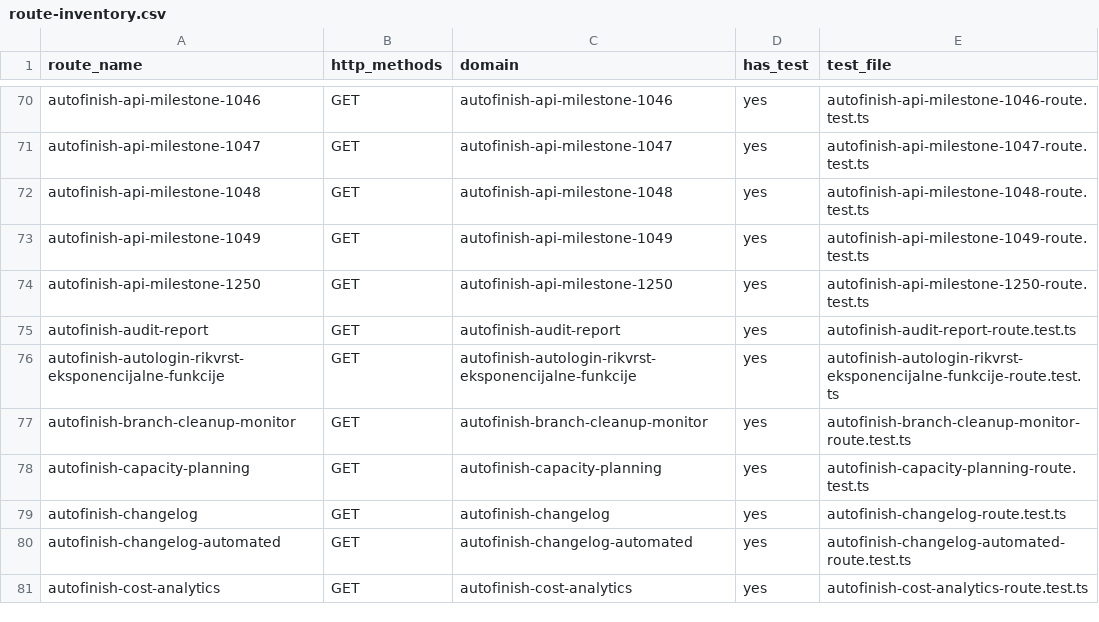
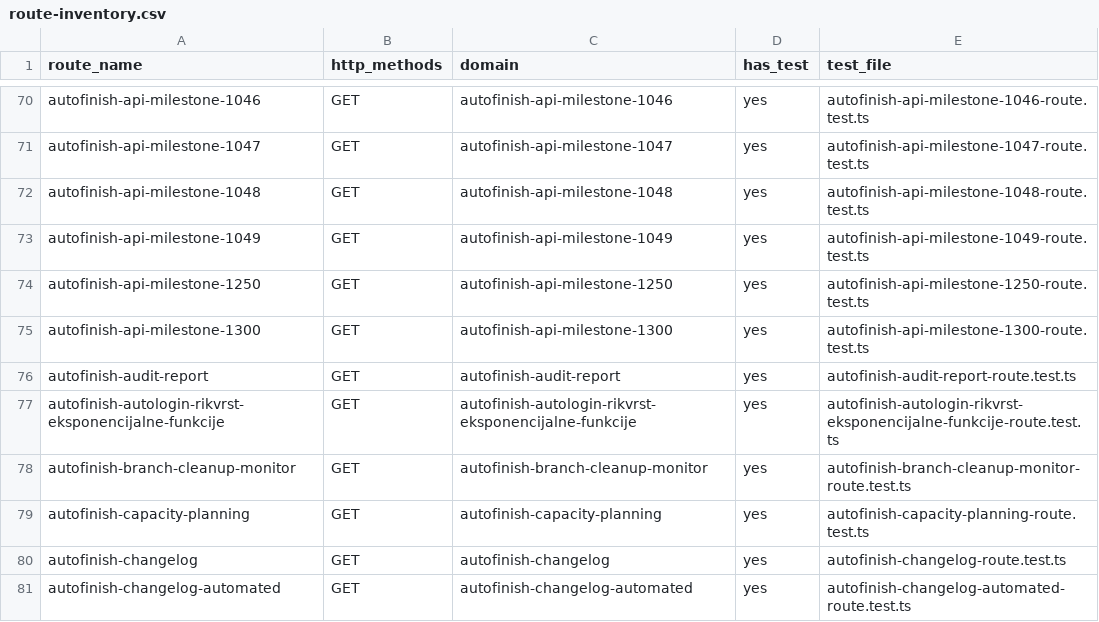
Before and after one commit to spaja86/AI-IQ-SUPER-PLATFORMA, a CSV file: reports/route-inventory.csv, drawn as a sheet; only a part is shown, gaps mark what is left out; the shorter side is filled out with more unchanged rows.

```diff
--- a/reports/route-inventory.csv
+++ b/reports/route-inventory.csv
@@ -74,2 +74,3 @@ autofinish-api-milestone-1049,GET,autofinish-api-milestone-1049,yes,autofinish-a
 autofinish-api-milestone-1250,GET,autofinish-api-milestone-1250,yes,autofinish-api-milestone-1250-route.test.ts
+autofinish-api-milestone-1300,GET,autofinish-api-milestone-1300,yes,autofinish-api-milestone-1300-route.test.ts
 autofinish-audit-report,GET,autofinish-audit-report,yes,autofinish-audit-report-route.test.ts
```
Also changed, not shown: 3 other files.
